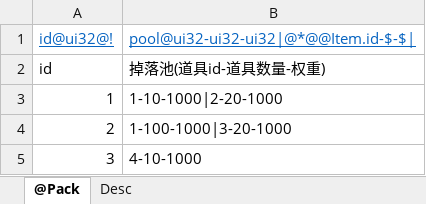
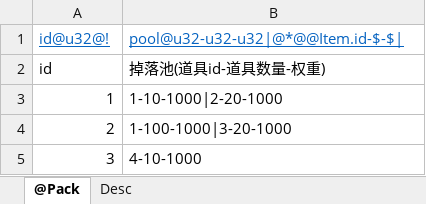
Before and after one commit to stanleyguo0207/typhoon_zero, an Excel workbook: tpn/tools/xlsx2data/data/pack.xlsx, sheet @Pack, drawn as a sheet; values as stored, in another font and other column widths than the file's, no borders; the diff names each change by its address in the sheet, - before the commit and + after, or states it on an @@ line.

```diff
--- a/tpn/tools/xlsx2data/data/pack.xlsx (sheet @Pack)
+++ b/tpn/tools/xlsx2data/data/pack.xlsx (sheet @Pack)
-A1: id@ui32@!
+A1: id@u32@!
-B1: pool@ui32-ui32-ui32|@*@@Item.id-$-$|
+B1: pool@u32-u32-u32|@*@@Item.id-$-$|
```
Also changed, not shown: tpn/tools/xlsx2data/data/item.xlsx, tpn/tools/xlsx2data/data/level.xlsx, 5 other files.
